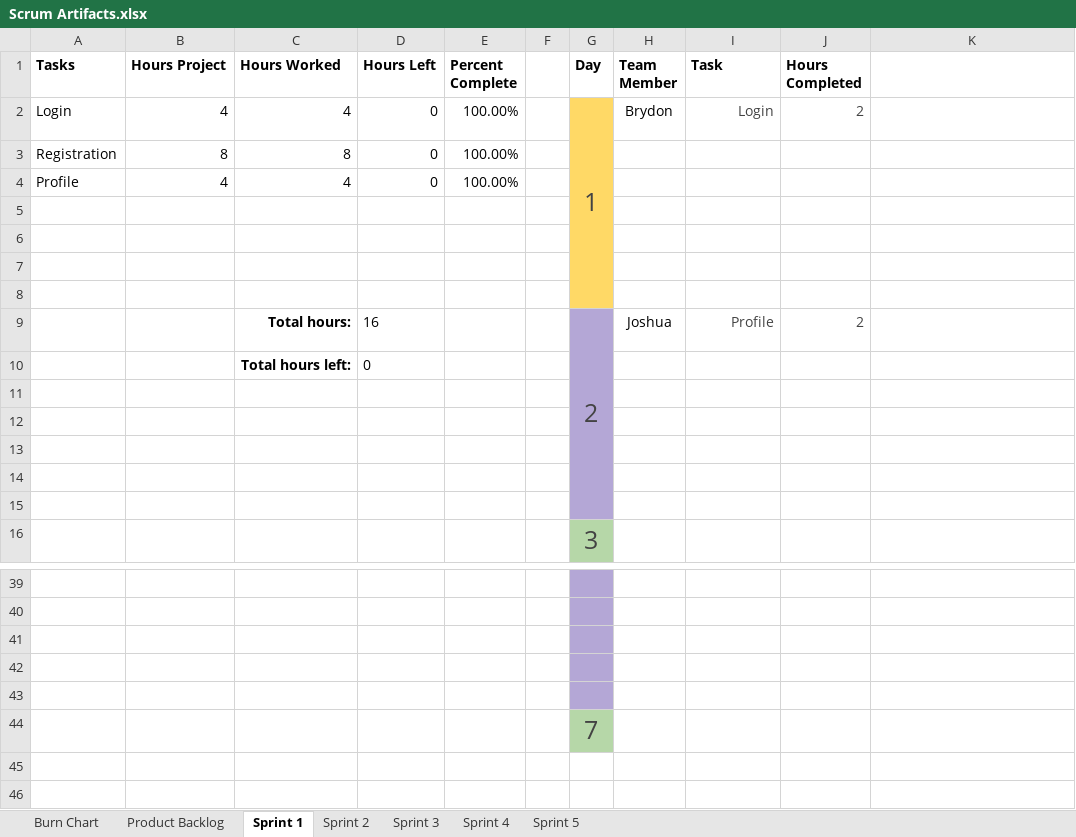
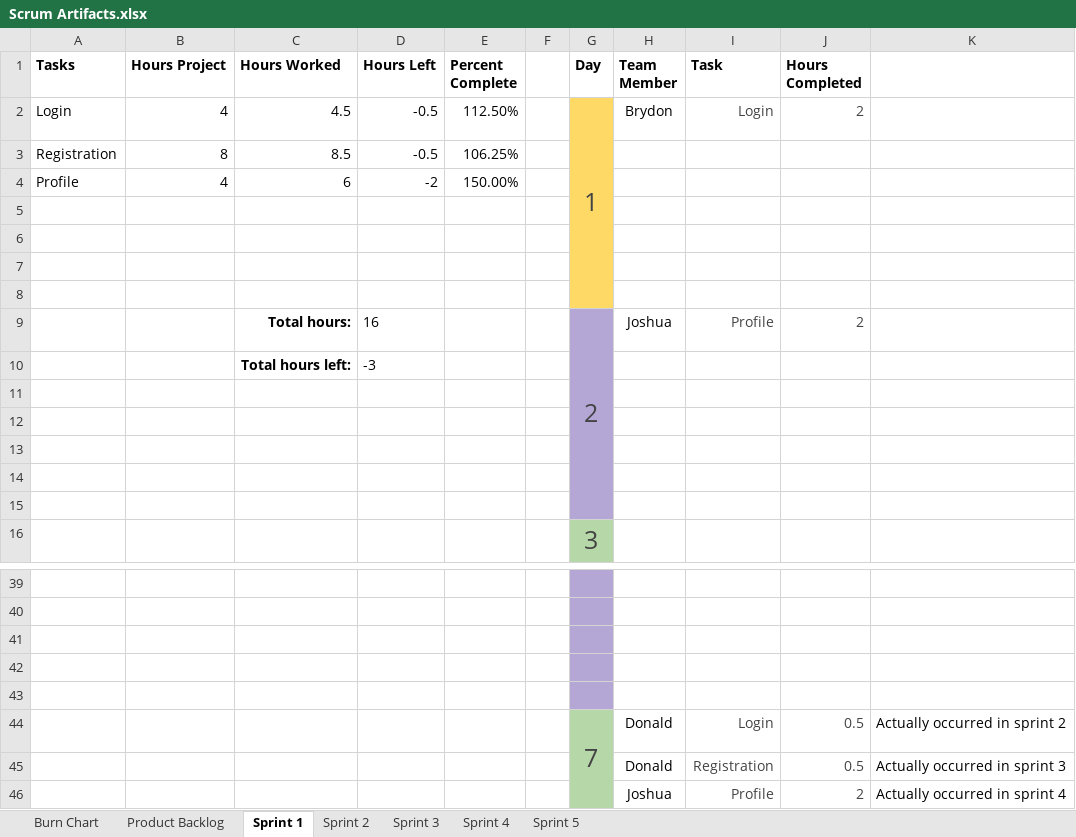
Before and after one commit to JScott-PrimordialGames/CST-247-Milestone-CLC, an Excel workbook: Planning and Design/Scrum Artifacts.xlsx, sheet Sprint 1, drawn as a sheet; only a part is shown, gaps mark what is left out; values as stored, in another font and other column widths than the file's, no borders; table styles not drawn; removed rows and columns are numbered as before the commit, all else as after; the diff names each change by its address in the sheet, - before the commit and + after, or states it on an @@ line.

```diff
--- a/Planning and Design/Scrum Artifacts.xlsx (sheet Sprint 1)
+++ b/Planning and Design/Scrum Artifacts.xlsx (sheet Sprint 1)
-C2 (Hours Worked): 4
+C2 (Hours Worked): 4.5
-D2:D3 (Hours Left): 0
+D2:D3 (Hours Left): -0.5
-E2 (Percent Complete): 100.00%
+E2 (Percent Complete): 112.50%
-C3 (Hours Worked): 8
+C3 (Hours Worked): 8.5
-E3 (Percent Complete): 100.00%
+E3 (Percent Complete): 106.25%
-C4 (Hours Worked): 4
+C4 (Hours Worked): 6
-D4 (Hours Left): 0
+D4 (Hours Left): -2
-E4 (Percent Complete): 100.00%
+E4 (Percent Complete): 150.00%
-D10 (Hours Left): 0
+D10 (Hours Left): -3
-row 44:  |  |  |  |  |  | 7
+row 44:  |  |  |  |  |  | 7 | Donald | Login | 0.5 | Actually occurred in sprint 2
+row 45:  |  |  |  |  |  |  | Donald | Registration | 0.5 | Actually occurred in sprint 3
+row 46:  |  |  |  |  |  |  | Joshua | Profile | 2 | Actually occurred in sprint 4
```
Also changed, not shown: sheet Sprint 2, sheet Burn Chart, charts or pictures.
